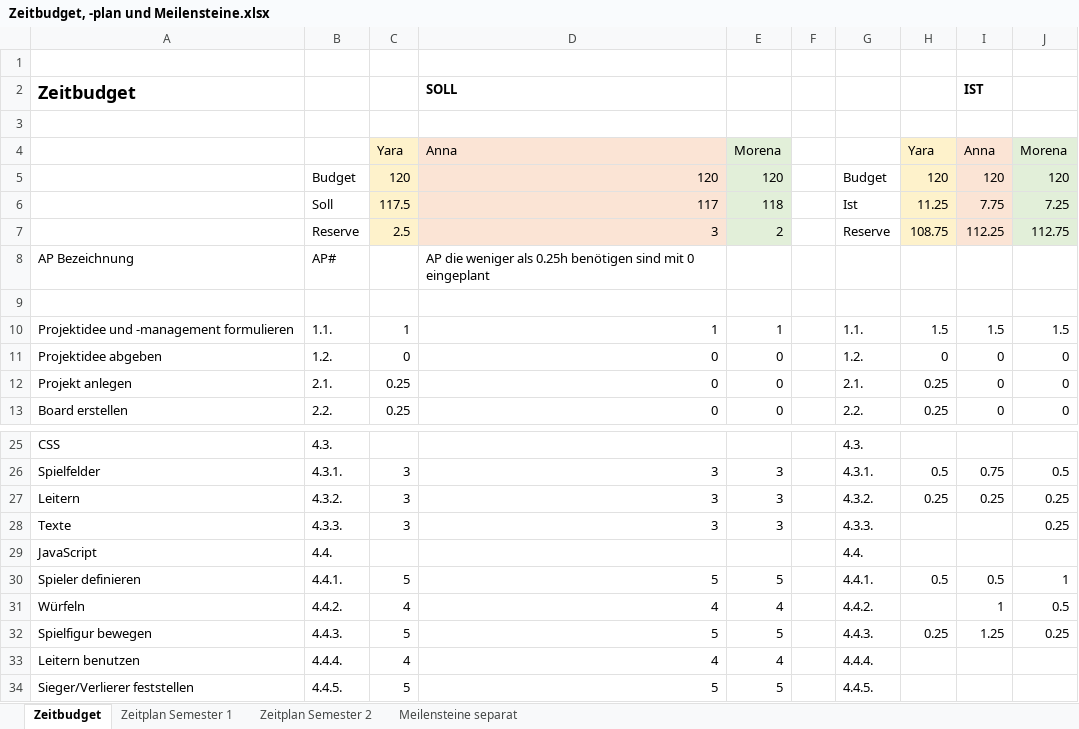
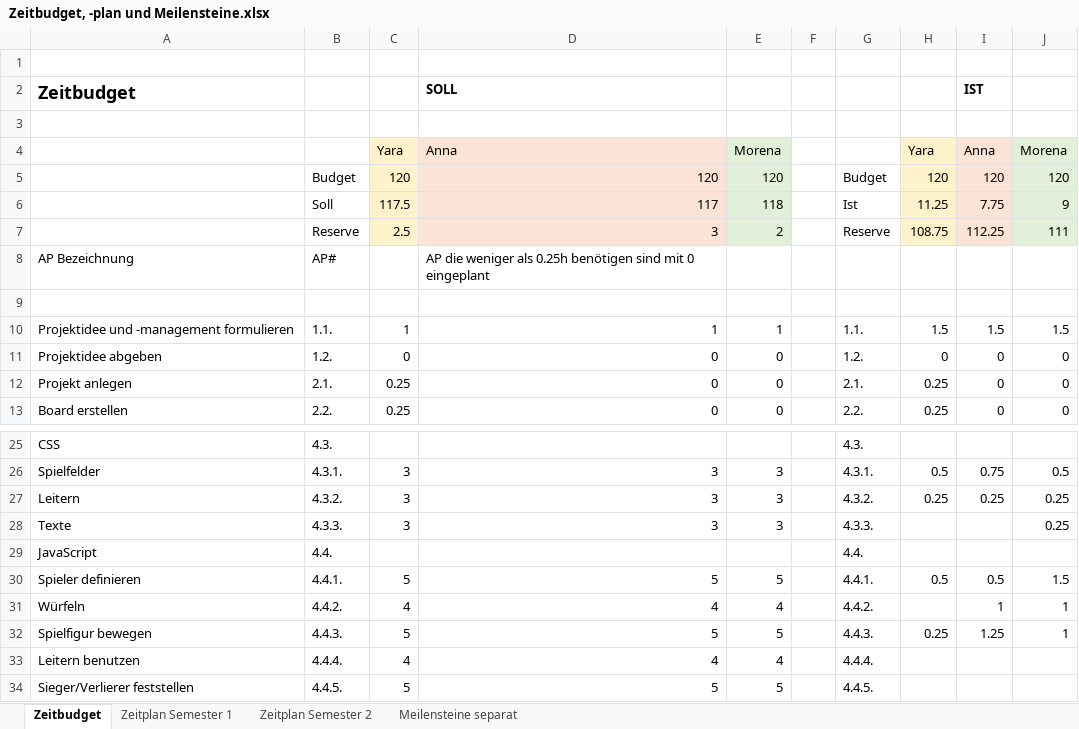
Before and after one commit to anna-staub/leiterlispiel, an Excel workbook: documents/Zeitbudget, -plan und Meilensteine.xlsx, sheet Zeitbudget, drawn as a sheet; only a part is shown, gaps mark what is left out; values as stored, in another font and other column widths than the file's, no borders; the diff names each change by its address in the sheet, - before the commit and + after, or states it on an @@ line.

Commit message:
update zeitbudget

```diff
--- a/documents/Zeitbudget, -plan und Meilensteine.xlsx (sheet Zeitbudget)
+++ b/documents/Zeitbudget, -plan und Meilensteine.xlsx (sheet Zeitbudget)
-J6: 7.25
+J6: 9
-J7: 112.75
+J7: 111
-J30: 1
+J30: 1.5
-J31: 0.5
+J31: 1
-J32: 0.25
+J32: 1
```
